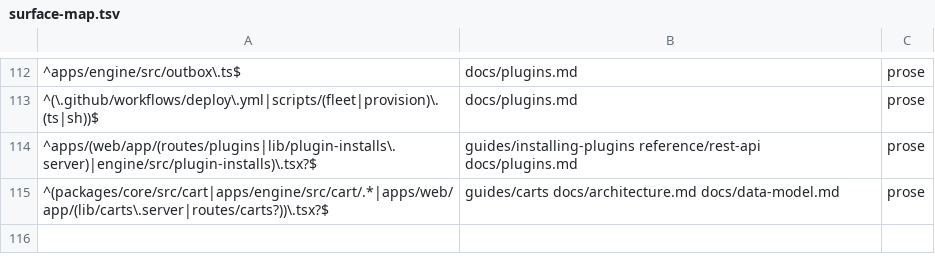
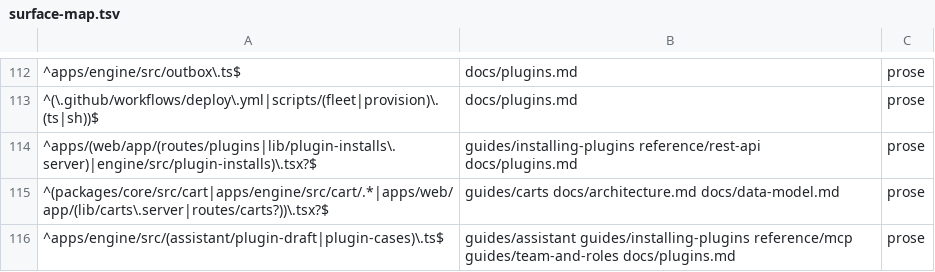
Before and after one commit to blakebauman/orderloop, a TSV file: .claude/skills/docs-sync/references/surface-map.tsv, drawn as a sheet; only a part is shown, gaps mark what is left out; the diff names each change by its address in the sheet, - before the commit and + after, or states it on an @@ line.

```diff
--- a/.claude/skills/docs-sync/references/surface-map.tsv
+++ b/.claude/skills/docs-sync/references/surface-map.tsv
+row 116: ^apps/engine/src/(assistant/plugin-draft|plugin-cases)\.ts$ | guides/assistant guides/installing-plugins reference/mcp guides/team-and-roles docs/plugins.md | prose
```
Also changed, not shown: 43 other files.
